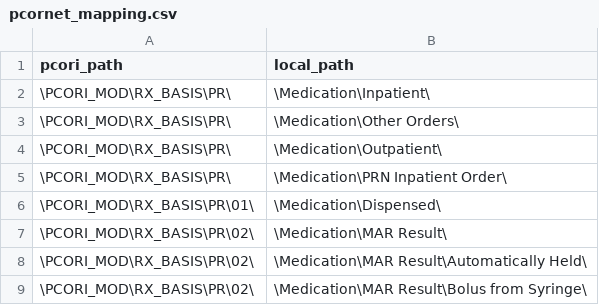
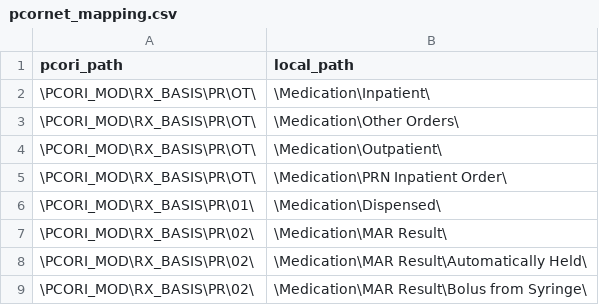
Before and after one commit to UTHSCSA-CIRD/i2p-transform, a CSV file: Oracle/pcornet_mapping.csv, drawn as a sheet; only a part is shown.

Commit message:
Add missing PCORI codes for RX_BASIS

```diff
--- a/Oracle/pcornet_mapping.csv
+++ b/Oracle/pcornet_mapping.csv
@@ -1,6 +1,6 @@
 pcori_path,local_path
-\PCORI_MOD\RX_BASIS\PR\,\Medication\Inpatient\
-\PCORI_MOD\RX_BASIS\PR\,\Medication\Other Orders\
-\PCORI_MOD\RX_BASIS\PR\,\Medication\Outpatient\
-\PCORI_MOD\RX_BASIS\PR\,\Medication\PRN Inpatient Order\
+\PCORI_MOD\RX_BASIS\PR\OT\,\Medication\Inpatient\
+\PCORI_MOD\RX_BASIS\PR\OT\,\Medication\Other Orders\
+\PCORI_MOD\RX_BASIS\PR\OT\,\Medication\Outpatient\
+\PCORI_MOD\RX_BASIS\PR\OT\,\Medication\PRN Inpatient Order\
 \PCORI_MOD\RX_BASIS\PR\01\,\Medication\Dispensed\
```
